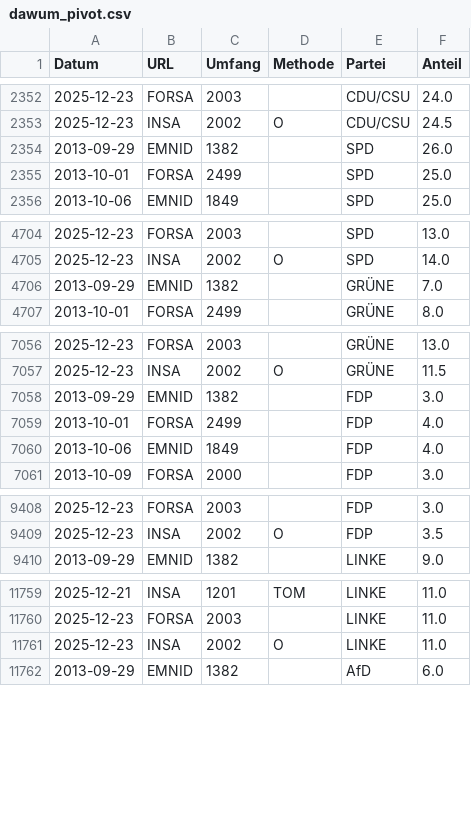
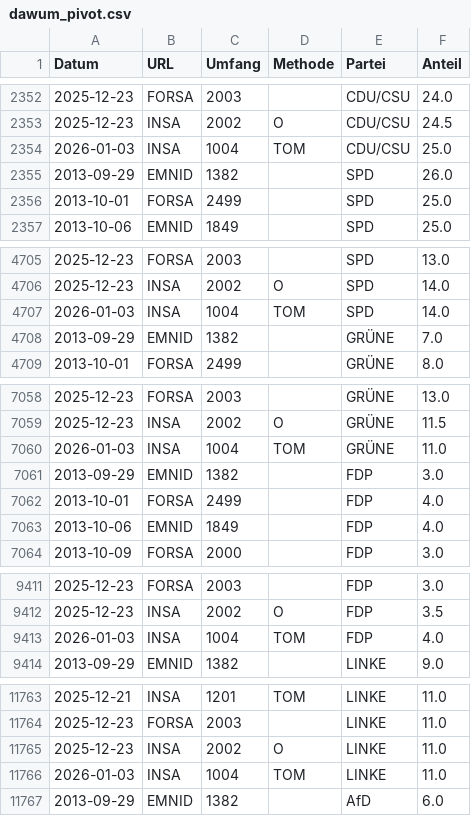
Before and after one commit to thomascamminady/dawum-crawl, a CSV file: data/dawum_pivot.csv, drawn as a sheet; only a part is shown, gaps mark what is left out; the diff covers the shown part only; the diff names each change by its address in the sheet, - before the commit and + after, or states it on an @@ line.

```diff
--- a/data/dawum_pivot.csv
+++ b/data/dawum_pivot.csv
+row 2354: 2026-01-03 | INSA | 1004 | TOM | CDU/CSU | 25.0
+row 4707: 2026-01-03 | INSA | 1004 | TOM | SPD | 14.0
+row 7060: 2026-01-03 | INSA | 1004 | TOM | GRÜNE | 11.0
+row 9413: 2026-01-03 | INSA | 1004 | TOM | FDP | 4.0
+row 11766: 2026-01-03 | INSA | 1004 | TOM | LINKE | 11.0
```
Also changed, not shown: 4 added rows elsewhere in this file, data/dawum.csv, 1 other file.
